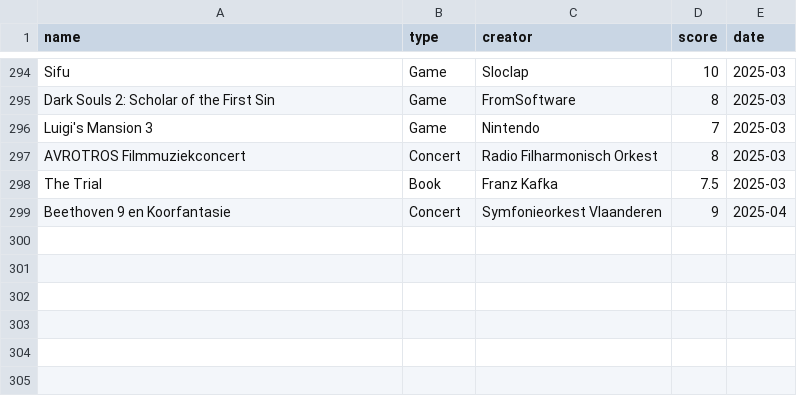
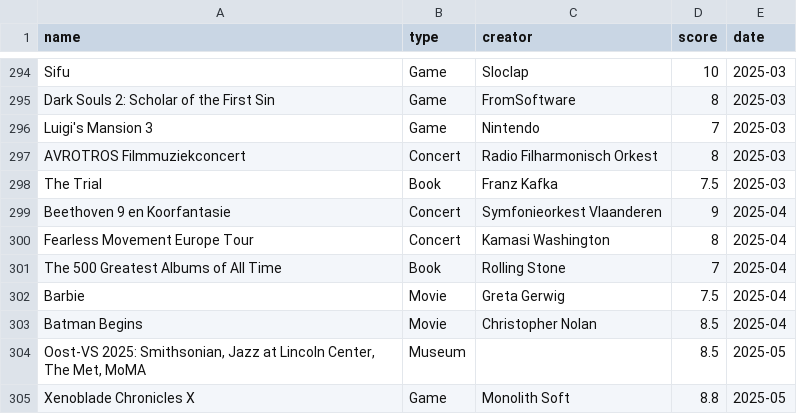
Before and after one commit to frank-wildenburg/frank-wildenburg.github.io, a CSV file: docs/media.csv, drawn as a sheet; only a part is shown, gaps mark what is left out; the diff names each change by its address in the sheet, - before the commit and + after, or states it on an @@ line.

Commit message:
New media

```diff
--- a/docs/media.csv
+++ b/docs/media.csv
+row 300: Fearless Movement Europe Tour | Concert | Kamasi Washington | 8 | 2025-04
+row 301: The 500 Greatest Albums of All Time | Book | Rolling Stone | 7 | 2025-04
+row 302: Barbie | Movie | Greta Gerwig | 7.5 | 2025-04
+row 303: Batman Begins | Movie | Christopher Nolan | 8.5 | 2025-04
+row 304: Oost-VS 2025: Smithsonian, Jazz at Lincoln Center, The Met, MoMA | Museum |  | 8.5 | 2025-05
+row 305: Xenoblade Chronicles X | Game | Monolith Soft | 8.8 | 2025-05
```
Also changed, not shown: docs/albums.csv, 15 other files.
